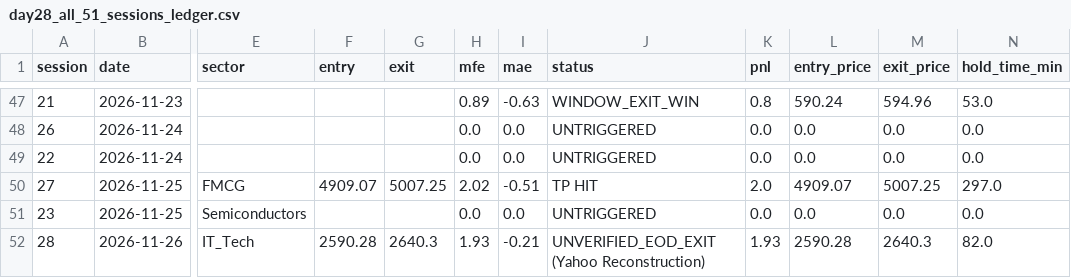
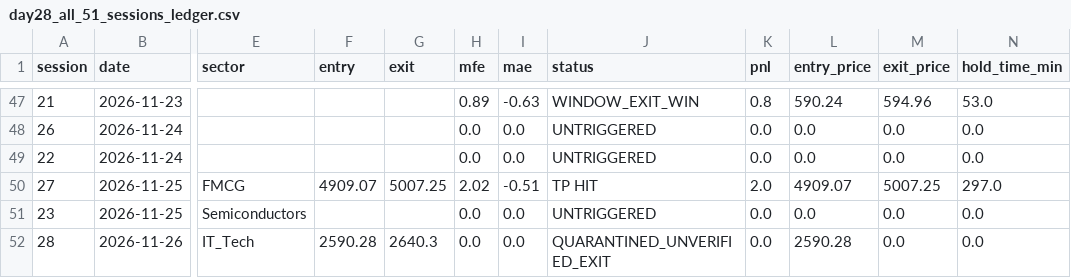
Before and after one commit to thokfoot/crypto-orderblock-bot, a CSV file: data/day28_all_51_sessions_ledger.csv, drawn as a sheet; only a part is shown, gaps mark what is left out; the diff names each change by its address in the sheet, - before the commit and + after, or states it on an @@ line.

Commit message:
audit: quarantine Session #51 TCS in master ledger (set pnl=0.0, exit=0.0) and lock verified portfolio at +12.22% gross / +12.70% compounded

```diff
--- a/data/day28_all_51_sessions_ledger.csv
+++ b/data/day28_all_51_sessions_ledger.csv
-H52 (mfe): 1.93
+H52 (mfe): 0.0
-I52 (mae): -0.21
+I52 (mae): 0.0
-J52 (status): UNVERIFIED_EOD_EXIT (Yahoo Reconstruction)
+J52 (status): QUARANTINED_UNVERIFIED_EXIT
-K52 (pnl): 1.93
+K52 (pnl): 0.0
-M52 (exit_price): 2640.3
+M52 (exit_price): 0.0
-N52 (hold_time_min): 82.0
+N52 (hold_time_min): 0.0
```
